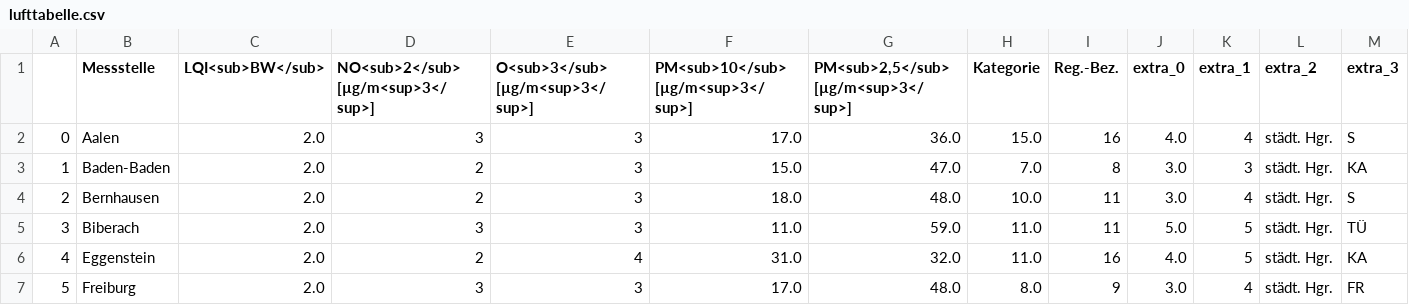
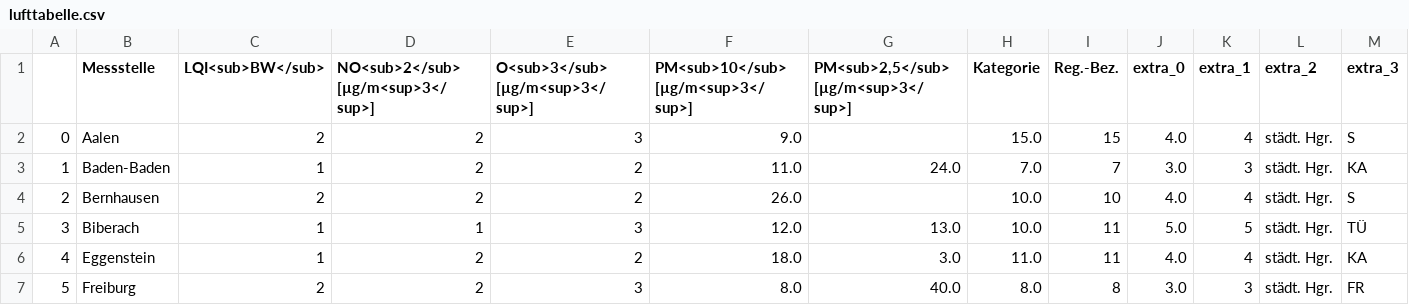
Before and after one commit to Schnuff22/feinstaub_bw, a CSV file: lufttabelle.csv, drawn as a sheet; only a part is shown; the diff covers the shown part only.

```diff
--- a/lufttabelle.csv
+++ b/lufttabelle.csv
@@ -1,7 +1,7 @@
 ,Messstelle,LQI<sub>BW</sub>,NO<sub>2</sub> [µg/m<sup>3</sup>],O<sub>3</sub> [µg/m<sup>3</sup>],PM<sub>10</sub> [µg/m<sup>3</sup>],"PM<sub>2,5</sub> [µg/m<sup>3</sup>]",Kategorie,Reg.-Bez.,extra_0,extra_1,extra_2,extra_3
-0,Aalen,2.0,3,3,17.0,36.0,15.0,16,4.0,4,städt. Hgr.,S
-1,Baden-Baden,2.0,2,3,15.0,47.0,7.0,8,3.0,3,städt. Hgr.,KA
-2,Bernhausen,2.0,2,3,18.0,48.0,10.0,11,3.0,4,städt. Hgr.,S
-3,Biberach,2.0,3,3,11.0,59.0,11.0,11,5.0,5,städt. Hgr.,TÜ
-4,Eggenstein,2.0,2,4,31.0,32.0,11.0,16,4.0,5,städt. Hgr.,KA
-5,Freiburg,2.0,3,3,17.0,48.0,8.0,9,3.0,4,städt. Hgr.,FR
+0,Aalen,2,2,3,9.0,,15.0,15,4.0,4,städt. Hgr.,S
+1,Baden-Baden,1,2,2,11.0,24.0,7.0,7,3.0,3,städt. Hgr.,KA
+2,Bernhausen,2,2,2,26.0,,10.0,10,4.0,4,städt. Hgr.,S
+3,Biberach,1,1,3,12.0,13.0,10.0,11,5.0,5,städt. Hgr.,TÜ
+4,Eggenstein,1,2,2,18.0,3.0,11.0,11,4.0,4,städt. Hgr.,KA
+5,Freiburg,2,2,3,8.0,40.0,8.0,8,3.0,3,städt. Hgr.,FR
```
Also changed, not shown: 160 edited cells elsewhere in this file.
